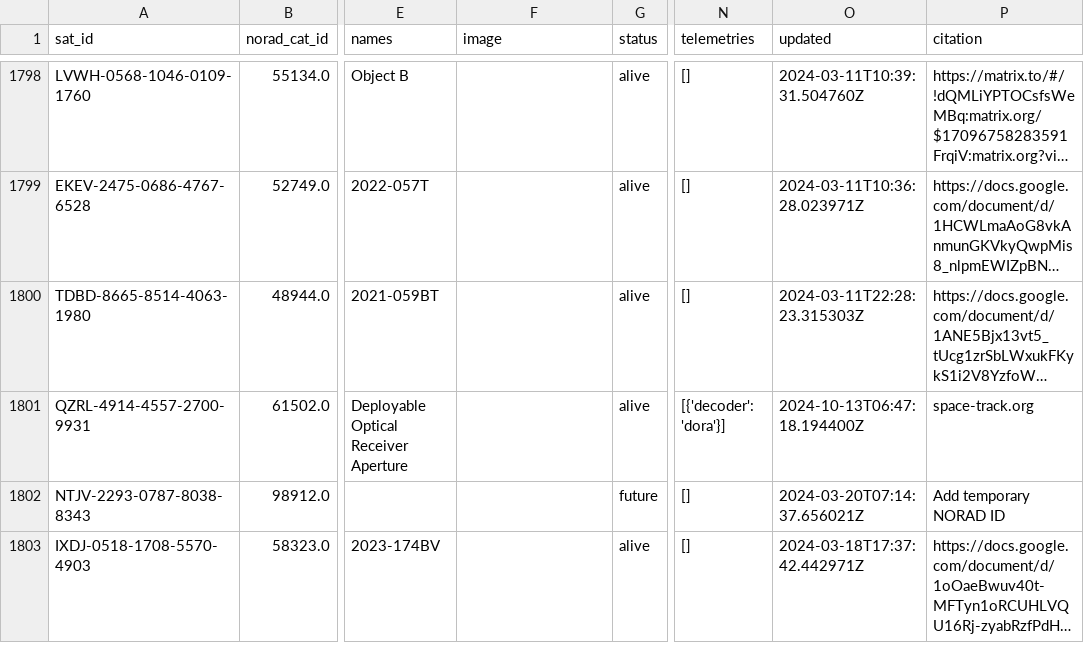
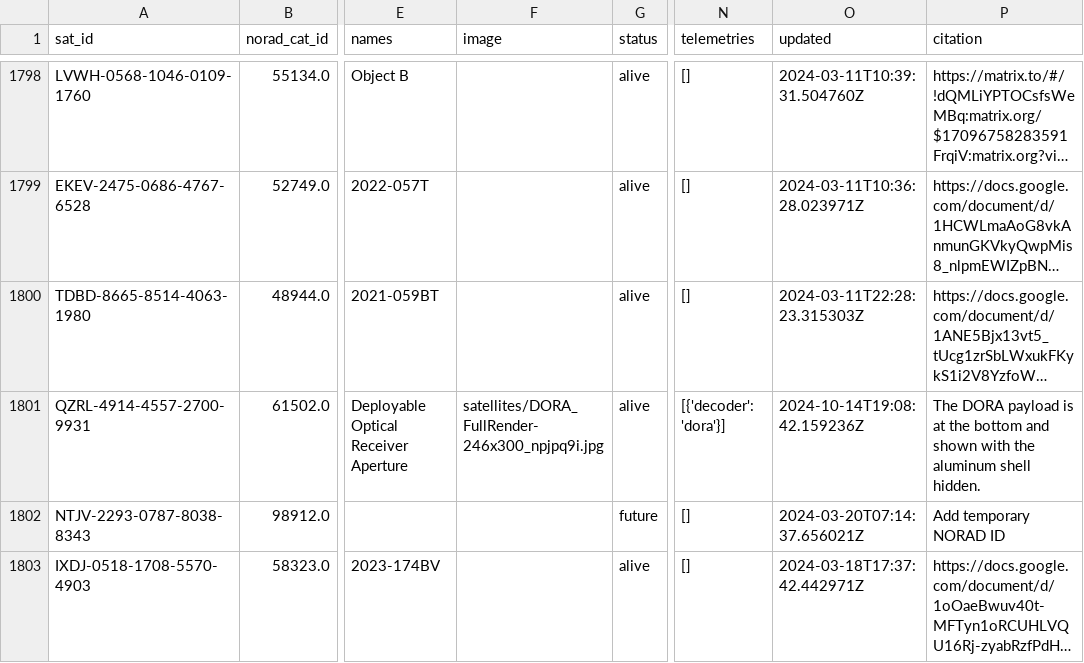
Before and after one commit to muzihuaner/amateur-satellite-database, a CSV file: data/satnogs.csv, drawn as a sheet; only a part is shown, gaps mark what is left out; long unchanged cells end in …; the diff names each change by its address in the sheet, - before the commit and + after, or states it on an @@ line.

```diff
--- a/data/satnogs.csv
+++ b/data/satnogs.csv
-F1801 (image): (empty)
+F1801 (image): satellites/DORA_FullRender-246x300_npjpq9i.jpg
-O1801 (updated): 2024-10-13T06:47:18.194400Z
+O1801 (updated): 2024-10-14T19:08:42.159236Z
-P1801 (citation): space-track.org
+P1801 (citation): The DORA payload is at the bottom and shown with the aluminum shell hidden.
```
Also changed, not shown: 1 other file.
